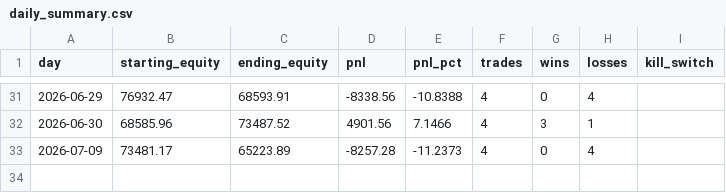
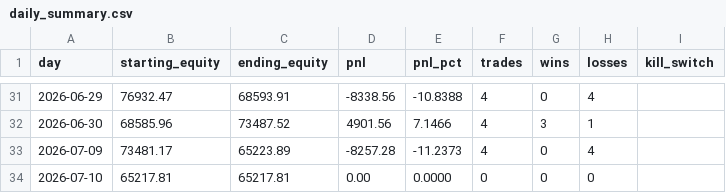
Before and after one commit to fpollock0507-alt/Agressive-bot-, a CSV file: state/daily_summary.csv, drawn as a sheet; only a part is shown, gaps mark what is left out; the diff names each change by its address in the sheet, - before the commit and + after, or states it on an @@ line.

```diff
--- a/state/daily_summary.csv
+++ b/state/daily_summary.csv
+row 34: 2026-07-10 | 65217.81 | 65217.81 | 0.00 | 0.0000 | 0 | 0 | 0
```
Also changed, not shown: 4 other files.
